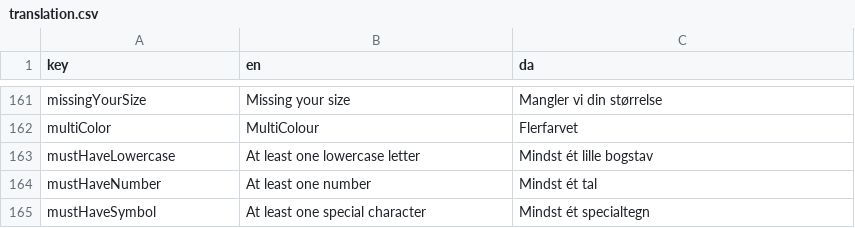
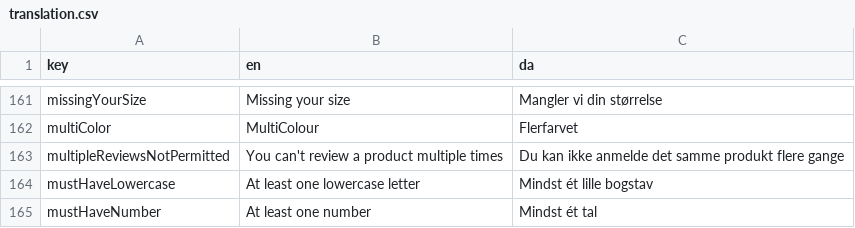
Before and after one commit to jardenna/shop, a CSV file: src/locales/translation.csv, drawn as a sheet; only a part is shown, gaps mark what is left out; the shorter side is filled out with more unchanged rows.

Commit message:
send review

```diff
--- a/src/locales/translation.csv
+++ b/src/locales/translation.csv
@@ -162,2 +162,3 @@ missingYourSize;Missing your size;Mangler vi din størrelse
 multiColor;MultiColour;Flerfarvet
+multipleReviewsNotPermitted;You can't review a product multiple times;Du kan ikke anmelde det samme produkt flere gange
 mustHaveLowercase;At least one lowercase letter;Mindst ét lille bogstav
```
Also changed, not shown: 7 other files.
